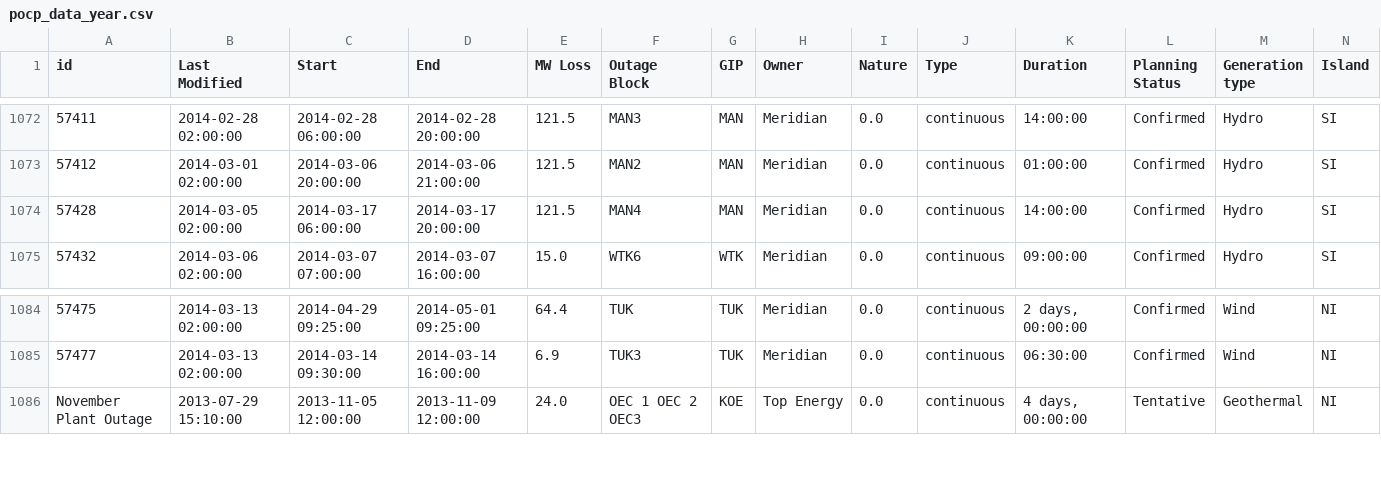
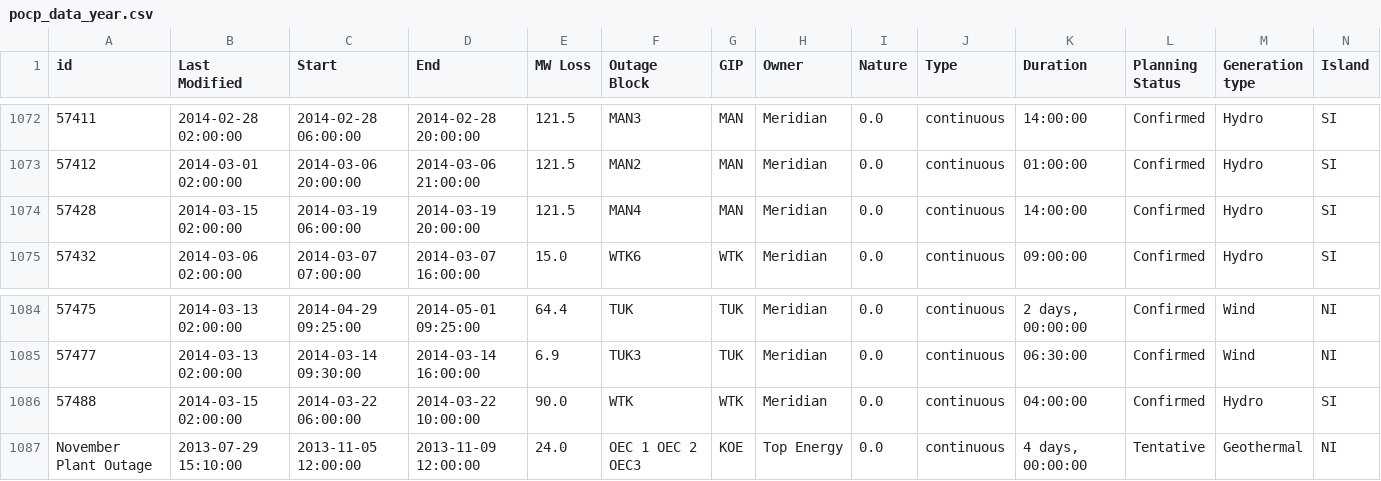
Before and after one commit to ElectricityAuthority/pocp, a CSV file: pocp_data_year.csv, drawn as a sheet; only a part is shown, gaps mark what is left out.

```diff
--- a/pocp_data_year.csv
+++ b/pocp_data_year.csv
@@ -1073,3 +1073,3 @@ id,Last Modified,Start,End,MW Loss,Outage Block,GIP,Owner,Nature,Type,Duration,P
 57412,2014-03-01 02:00:00,2014-03-06 20:00:00,2014-03-06 21:00:00,121.5,MAN2,MAN,Meridian,0.0,continuous,01:00:00,Confirmed,Hydro,SI
-57428,2014-03-05 02:00:00,2014-03-17 06:00:00,2014-03-17 20:00:00,121.5,MAN4,MAN,Meridian,0.0,continuous,14:00:00,Confirmed,Hydro,SI
+57428,2014-03-15 02:00:00,2014-03-19 06:00:00,2014-03-19 20:00:00,121.5,MAN4,MAN,Meridian,0.0,continuous,14:00:00,Confirmed,Hydro,SI
 57432,2014-03-06 02:00:00,2014-03-07 07:00:00,2014-03-07 16:00:00,15.0,WTK6,WTK,Meridian,0.0,continuous,09:00:00,Confirmed,Hydro,SI
@@ -1085,2 +1085,3 @@ id,Last Modified,Start,End,MW Loss,Outage Block,GIP,Owner,Nature,Type,Duration,P
 57477,2014-03-13 02:00:00,2014-03-14 09:30:00,2014-03-14 16:00:00,6.9,TUK3,TUK,Meridian,0.0,continuous,06:30:00,Confirmed,Wind,NI
+57488,2014-03-15 02:00:00,2014-03-22 06:00:00,2014-03-22 10:00:00,90.0,WTK,WTK,Meridian,0.0,continuous,04:00:00,Confirmed,Hydro,SI
 November Plant Outage,2013-07-29 15:10:00,2013-11-05 12:00:00,2013-11-09 12:00:00,24.0,OEC 1 OEC 2 OEC3,KOE,Top Energy,0.0,continuous,"4 days, 00:00:00",Tentative,Geothermal,NI
```
Also changed, not shown: pocp_transmission_data_year.csv, 1 other file.
